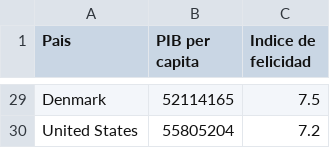
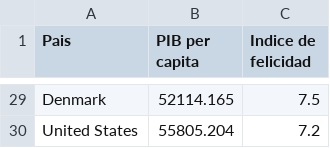
Before and after one commit to joshitobuba/Inteligencia-Artificial, a CSV file: MODULO_4/country_stats.csv, drawn as a sheet; only a part is shown, gaps mark what is left out; the diff covers the shown part only; the diff names each change by its address in the sheet, - before the commit and + after, or states it on an @@ line.

```diff
--- a/MODULO_4/country_stats.csv
+++ b/MODULO_4/country_stats.csv
-B29 (PIB per capita): 52114165
+B29 (PIB per capita): 52114.165
-B30 (PIB per capita): 55805204
+B30 (PIB per capita): 55805.204
```
Also changed, not shown: 27 edited cells elsewhere in this file.
